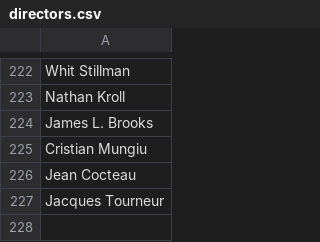
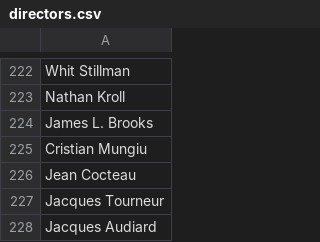
Before and after one commit to radamadah/criterion-closet-picks, a CSV file: data/directors.csv, drawn as a sheet; only a part is shown, gaps mark what is left out; the diff names each change by its address in the sheet, - before the commit and + after, or states it on an @@ line.

```diff
--- a/data/directors.csv
+++ b/data/directors.csv
+row 228: Jacques Audiard
```
Also changed, not shown: data/movies.csv, data/visits.csv, 1 other file.
